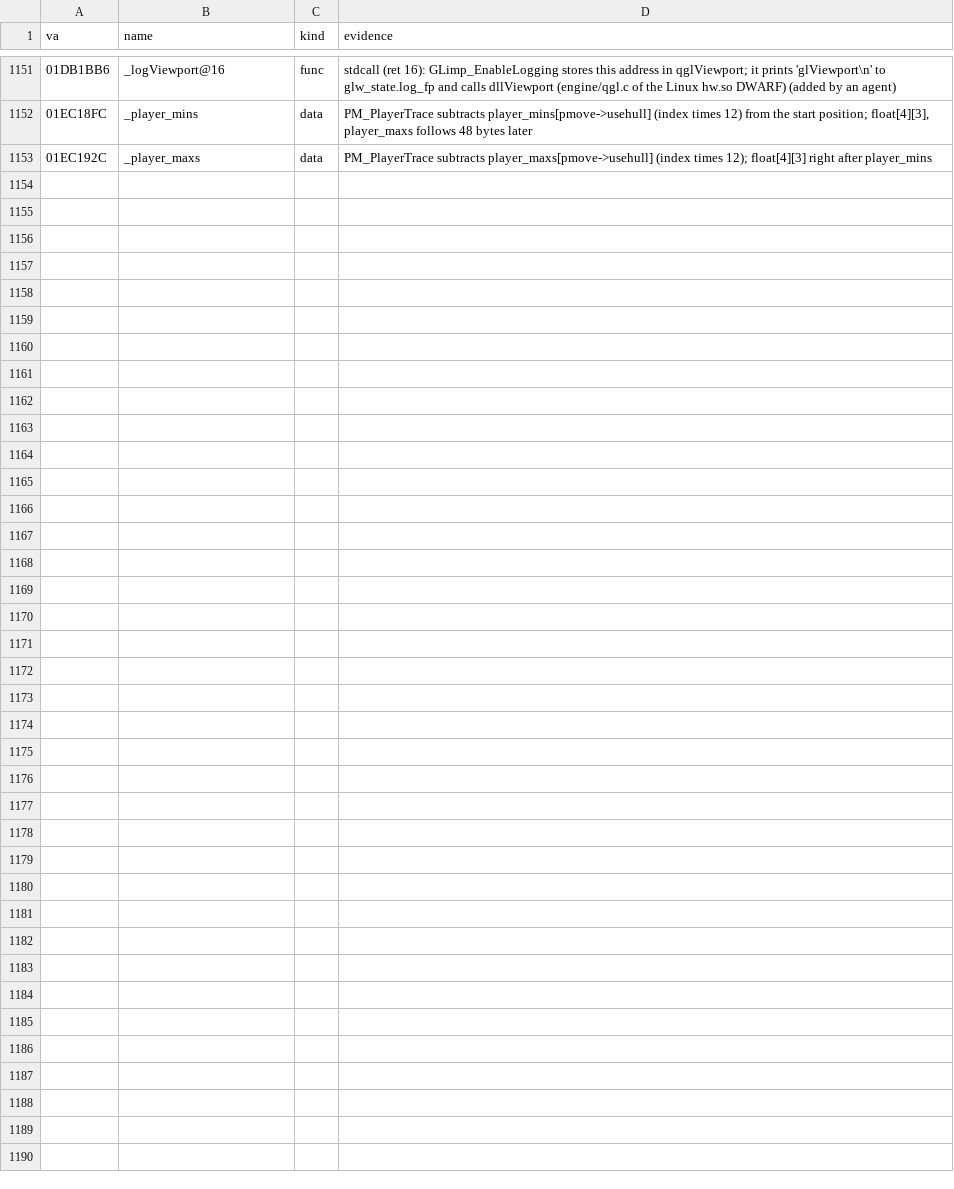
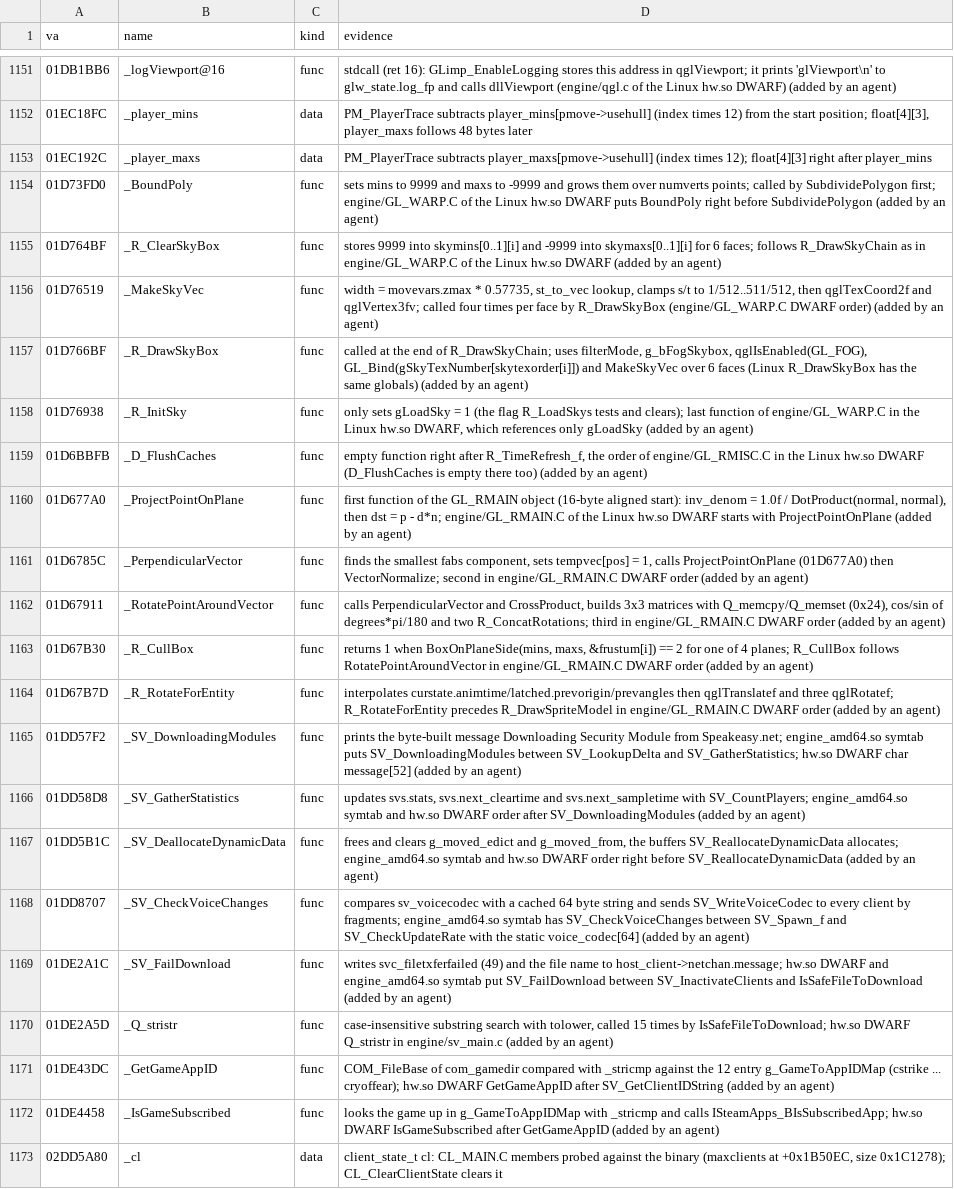
Before and after one commit to caixax/DeCoF, a CSV file: tools/symbols/hw_manual.csv, drawn as a sheet; only a part is shown, gaps mark what is left out; the diff names each change by its address in the sheet, - before the commit and + after, or states it on an @@ line.

Commit message:
hw: CL_MAIN.C 82 of 82 (CL_Move tests incoming_acknowledged), client_static_t and client_state_t probed against the binary (cls 0x44D0 bytes, cl 0x1C1278), cl named, cl and cls extents (MATCHED, 100%)

```diff
--- a/tools/symbols/hw_manual.csv
+++ b/tools/symbols/hw_manual.csv
+row 1154: 01D73FD0 | _BoundPoly | func | sets mins to 9999 and maxs to -9999 and grows them over numverts points; called by SubdividePolygon first; engine/GL_WARP.C of the Linux hw.so DWARF puts BoundPoly right before SubdividePolygon (added by an agent)
+row 1155: 01D764BF | _R_ClearSkyBox | func | stores 9999 into skymins[0..1][i] and -9999 into skymaxs[0..1][i] for 6 faces; follows R_DrawSkyChain as in engine/GL_WARP.C of the Linux hw.so DWARF (added by an agent)
+row 1156: 01D76519 | _MakeSkyVec | func | width = movevars.zmax * 0.57735, st_to_vec lookup, clamps s/t to 1/512..511/512, then qglTexCoord2f and qglVertex3fv; called four times per face by R_DrawSkyBox (engine/GL_WARP.C DWARF order) (added by an agent)
+row 1157: 01D766BF | _R_DrawSkyBox | func | called at the end of R_DrawSkyChain; uses filterMode, g_bFogSkybox, qglIsEnabled(GL_FOG), GL_Bind(gSkyTexNumber[skytexorder[i]]) and MakeSkyVec over 6 faces (Linux R_DrawSkyBox has the same globals) (added by an agent)
+row 1158: 01D76938 | _R_InitSky | func | only sets gLoadSky = 1 (the flag R_LoadSkys tests and clears); last function of engine/GL_WARP.C in the Linux hw.so DWARF, which references only gLoadSky (added by an agent)
+row 1159: 01D6BBFB | _D_FlushCaches | func | empty function right after R_TimeRefresh_f, the order of engine/GL_RMISC.C in the Linux hw.so DWARF (D_FlushCaches is empty there too) (added by an agent)
+row 1160: 01D677A0 | _ProjectPointOnPlane | func | first function of the GL_RMAIN object (16-byte aligned start): inv_denom = 1.0f / DotProduct(normal, normal), then dst = p - d*n; engine/GL_RMAIN.C of the Linux hw.so DWARF starts with ProjectPointOnPlane (added by an agent)
+row 1161: 01D6785C | _PerpendicularVector | func | finds the smallest fabs component, sets tempvec[pos] = 1, calls ProjectPointOnPlane (01D677A0) then VectorNormalize; second in engine/GL_RMAIN.C DWARF order (added by an agent)
+row 1162: 01D67911 | _RotatePointAroundVector | func | calls PerpendicularVector and CrossProduct, builds 3x3 matrices with Q_memcpy/Q_memset (0x24), cos/sin of degrees*pi/180 and two R_ConcatRotations; third in engine/GL_RMAIN.C DWARF order (added by an agent)
+row 1163: 01D67B30 | _R_CullBox | func | returns 1 when BoxOnPlaneSide(mins, maxs, &frustum[i]) == 2 for one of 4 planes; R_CullBox follows RotatePointAroundVector in engine/GL_RMAIN.C DWARF order (added by an agent)
+row 1164: 01D67B7D | _R_RotateForEntity | func | interpolates curstate.animtime/latched.prevorigin/prevangles then qglTranslatef and three qglRotatef; R_RotateForEntity precedes R_DrawSpriteModel in engine/GL_RMAIN.C DWARF order (added by an agent)
+row 1165: 01DD57F2 | _SV_DownloadingModules | func | prints the byte-built message Downloading Security Module from Speakeasy.net; engine_amd64.so symtab puts SV_DownloadingModules between SV_LookupDelta and SV_GatherStatistics; hw.so DWARF char message[52] (added by an agent)
+row 1166: 01DD58D8 | _SV_GatherStatistics | func | updates svs.stats, svs.next_cleartime and svs.next_sampletime with SV_CountPlayers; engine_amd64.so symtab and hw.so DWARF order after SV_DownloadingModules (added by an agent)
+row 1167: 01DD5B1C | _SV_DeallocateDynamicData | func | frees and clears g_moved_edict and g_moved_from, the buffers SV_ReallocateDynamicData allocates; engine_amd64.so symtab and hw.so DWARF order right before SV_ReallocateDynamicData (added by an agent)
+row 1168: 01DD8707 | _SV_CheckVoiceChanges | func | compares sv_voicecodec with a cached 64 byte string and sends SV_WriteVoiceCodec to every client by fragments; engine_amd64.so symtab has SV_CheckVoiceChanges between SV_Spawn_f and SV_CheckUpdateRate with the static voice_codec[64] (added by an agent)
+row 1169: 01DE2A1C | _SV_FailDownload | func | writes svc_filetxferfailed (49) and the file name to host_client->netchan.message; hw.so DWARF and engine_amd64.so symtab put SV_FailDownload between SV_InactivateClients and IsSafeFileToDownload (added by an agent)
+row 1170: 01DE2A5D | _Q_stristr | func | case-insensitive substring search with tolower, called 15 times by IsSafeFileToDownload; hw.so DWARF Q_stristr in engine/sv_main.c (added by an agent)
+row 1171: 01DE43DC | _GetGameAppID | func | COM_FileBase of com_gamedir compared with _stricmp against the 12 entry g_GameToAppIDMap (cstrike ... cryoffear); hw.so DWARF GetGameAppID after SV_GetClientIDString (added by an agent)
+row 1172: 01DE4458 | _IsGameSubscribed | func | looks the game up in g_GameToAppIDMap with _stricmp and calls ISteamApps_BIsSubscribedApp; hw.so DWARF IsGameSubscribed after GetGameAppID (added by an agent)
+row 1173: 02DD5A80 | _cl | data | client_state_t cl: CL_MAIN.C members probed against the binary (maxclients at +0x1B50EC, size 0x1C1278); CL_ClearClientState clears it
```
Also changed, not shown: 27 other files.
